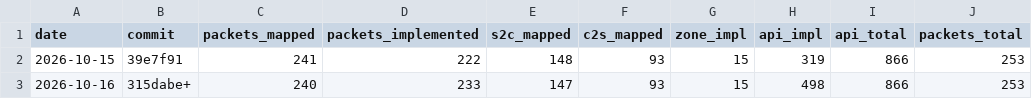
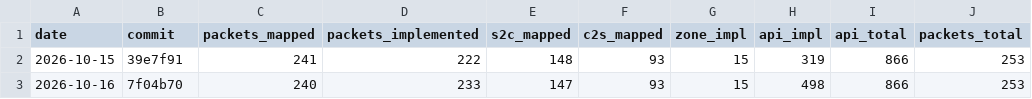
Before and after one commit to AlexPerrin/osrs-plugins-reverse, a CSV file: docs/progress-history.csv, drawn as a sheet.

```diff
--- a/docs/progress-history.csv
+++ b/docs/progress-history.csv
@@ -2,2 +2,2 @@ date,commit,packets_mapped,packets_implemented,s2c_mapped,c2s_mapped,zone_impl,a
 2026-10-15,39e7f91,241,222,148,93,15,319,866,253
-2026-10-16,315dabe+,240,233,147,93,15,498,866,253
+2026-10-16,7f04b70,240,233,147,93,15,498,866,253
```
Also changed, not shown: 2 other files.
